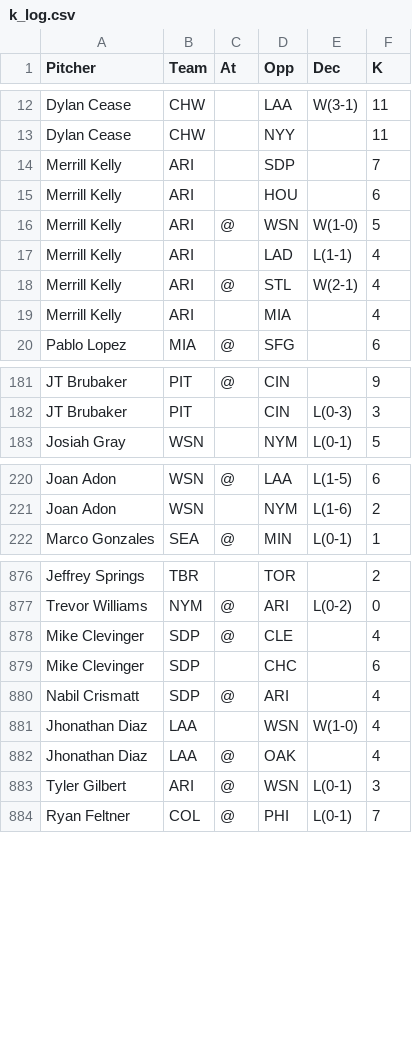
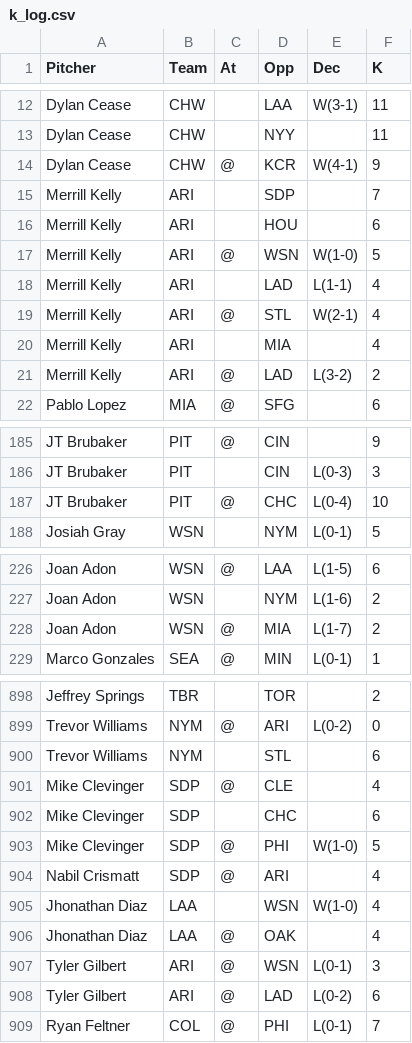
Before and after one commit to 4screenssports/4screenssports.github.io, a CSV file: k_log.csv, drawn as a sheet; only a part is shown, gaps mark what is left out; the diff covers the shown part only; the diff names each change by its address in the sheet, - before the commit and + after, or states it on an @@ line.

Commit message:
Update k_log.csv

```diff
--- a/k_log.csv
+++ b/k_log.csv
+row 14: Dylan Cease | CHW | @ | KCR | W(4-1) | 9
+row 21: Merrill Kelly | ARI | @ | LAD | L(3-2) | 2
+row 187: JT Brubaker | PIT | @ | CHC | L(0-4) | 10
+row 228: Joan Adon | WSN | @ | MIA | L(1-7) | 2
+row 900: Trevor Williams | NYM |  | STL |  | 6
+row 903: Mike Clevinger | SDP | @ | PHI | W(1-0) | 5
+row 908: Tyler Gilbert | ARI | @ | LAD | L(0-2) | 6
```
Also changed, not shown: 18 added rows elsewhere in this file.
